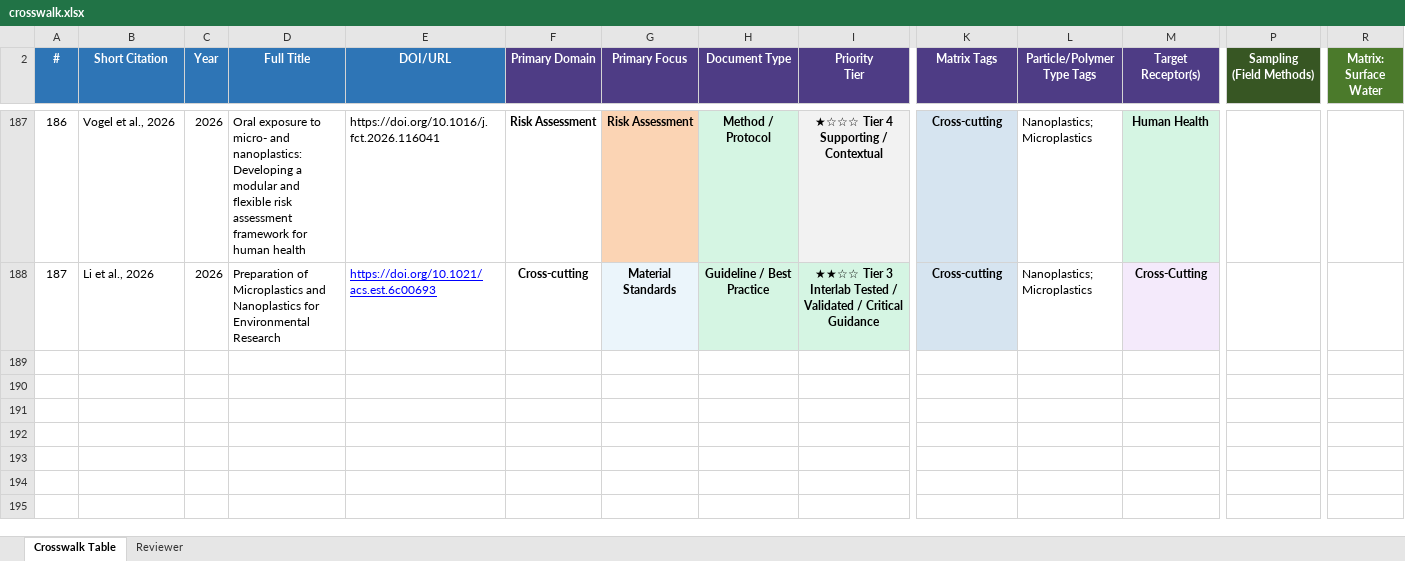
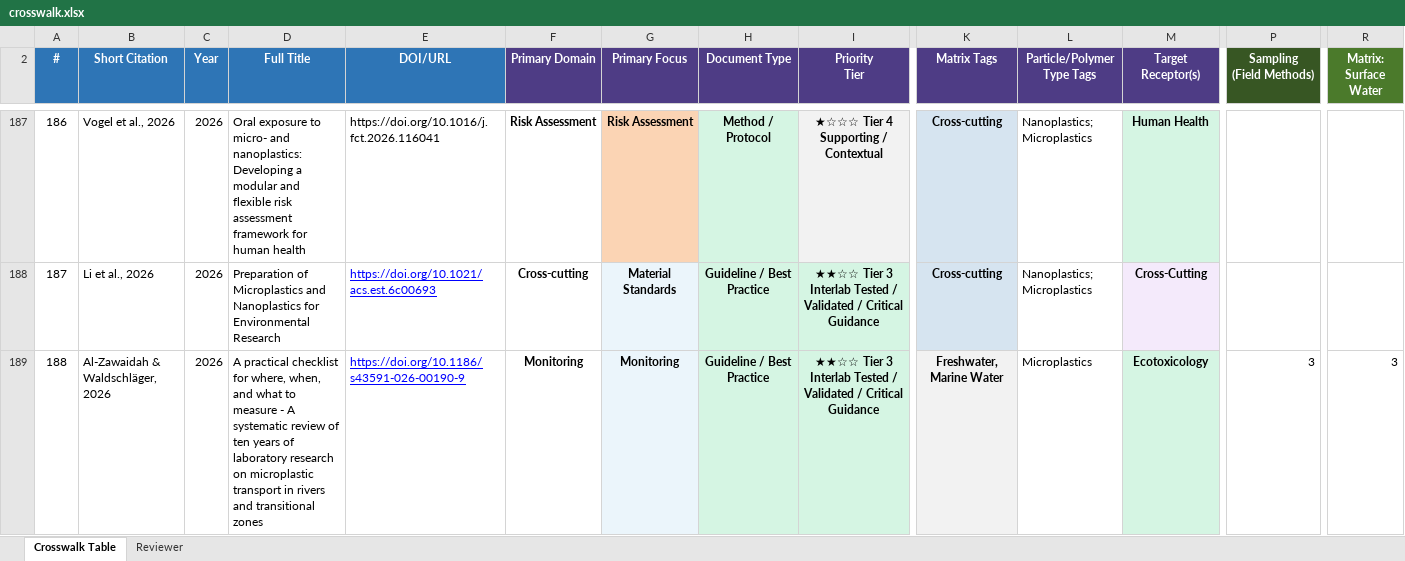
Before and after one commit to ScottCoffin/Microplastics-Methods-Navigator, an Excel workbook: methods_navigator/data/crosswalk.xlsx, sheet Crosswalk Table, drawn as a sheet; only a part is shown, gaps mark what is left out; values as stored, in another font and other column widths than the file's, no borders; table styles not drawn; rows hold the shown columns only; ↵ is a line break in a cell; the diff names each change by its address in the sheet, - before the commit and + after, or states it on an @@ line.

Commit message:
added reference and updated resource card to show title

```diff
--- a/methods_navigator/data/crosswalk.xlsx (sheet Crosswalk Table)
+++ b/methods_navigator/data/crosswalk.xlsx (sheet Crosswalk Table)
+row 189: 188 | Al-Zawaidah & Waldschläger, 2026 | 2026 | A practical checklist for where, when, and what to measure - A systematic review of ten years of laboratory research on microplastic transport in rivers and transitional zones | https://doi.org/10.1186/s43591-026-00190-9 | Monitoring | Monitoring | Guideline / Best Practice | ★★☆☆ Tier 3 ↵ Interlab Tested / Validated / Critical Guidance | Freshwater, Marine Water | Microplastics | Ecotoxicology | 3 | 3
```
Also changed, not shown: 2 other files.
